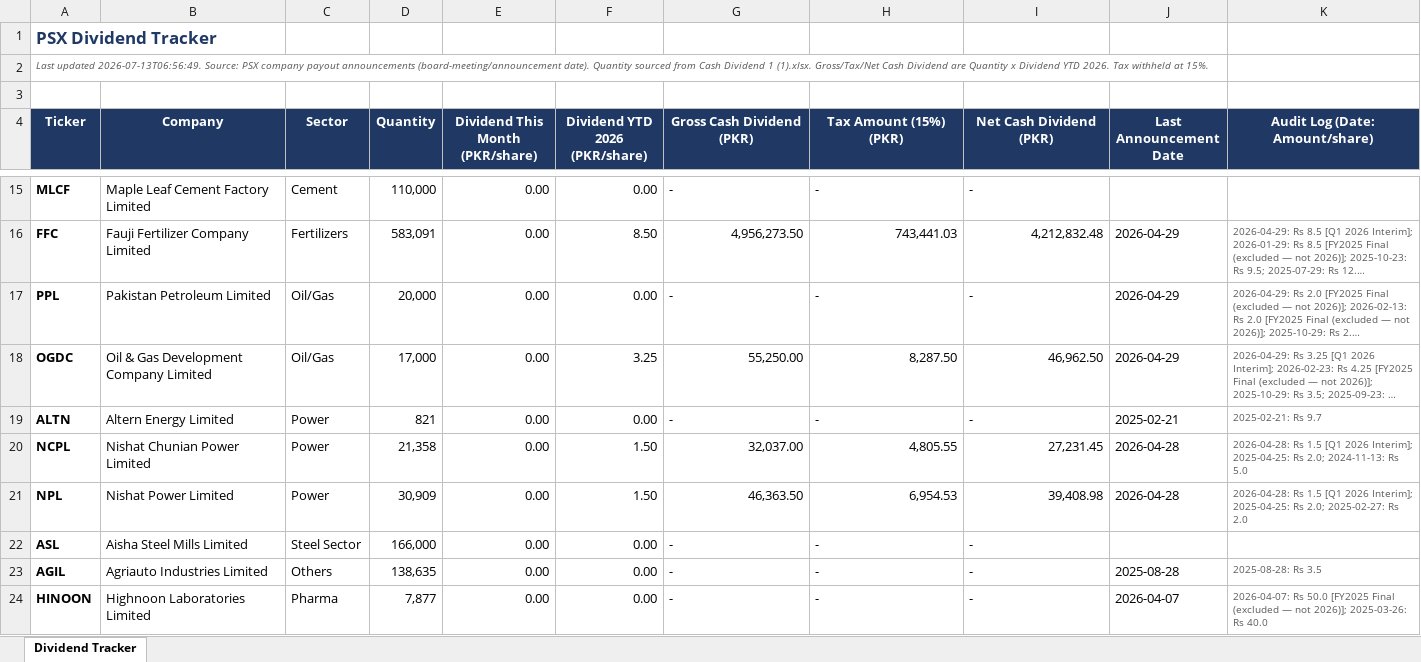
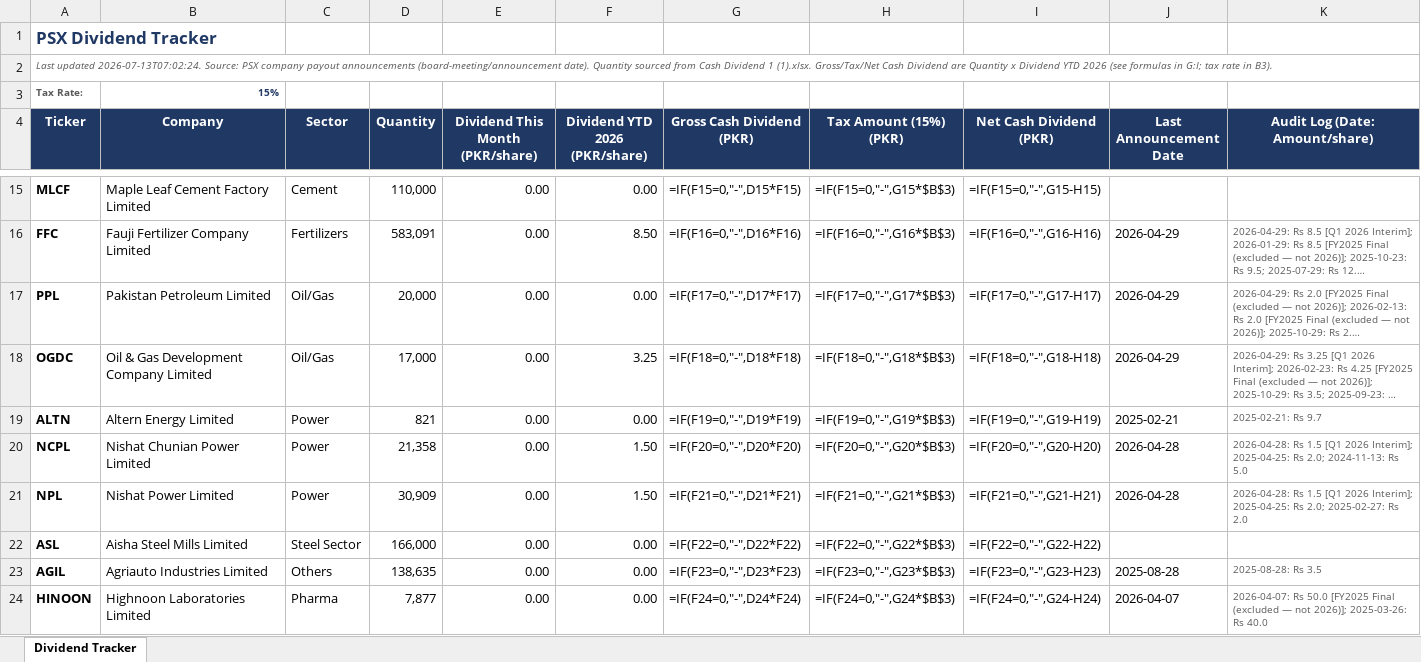
Before and after one commit to ellahizahra-cloud/psx-monthly-report, an Excel workbook: PSX_Dividend_Tracker.xlsx, sheet Dividend Tracker, drawn as a sheet; only a part is shown, gaps mark what is left out; long unchanged cells end in …; values as stored, in another font and other column widths than the file's, no borders; formulas without a stored value are shown as written; the diff covers the shown part only; the diff names each change by its address in the sheet, - before the commit and + after, or states it on an @@ line.

```diff
--- a/PSX_Dividend_Tracker.xlsx (sheet Dividend Tracker)
+++ b/PSX_Dividend_Tracker.xlsx (sheet Dividend Tracker)
-A2 (Ticker): Last updated 2026-07-13T06:56:49. Source: PSX company payout announcements (board-meeting/announcement date). Quantity sourced from Cash Dividend 1 (1).xlsx. Gross/Tax/Net Cash Dividend are Quantity x Dividend YTD 2026. Tax withheld at 15%.
+A2 (Ticker): Last updated 2026-07-13T07:02:24. Source: PSX company payout announcements (board-meeting/announcement date). Quantity sourced from Cash Dividend 1 (1).xlsx. Gross/Tax/Net Cash Dividend are Quantity x Dividend YTD 2026 (see formulas in G:I; tax rate in B3).
-row 3: (empty)
+row 3: Tax Rate: | 15%
-G15 (Gross Cash Dividend (PKR)): -
+G15 (Gross Cash Dividend (PKR)): =IF(F15=0,"-",D15*F15)
-H15 (Tax Amount (15%) (PKR)): -
+H15 (Tax Amount (15%) (PKR)): =IF(F15=0,"-",G15*$B$3)
-I15 (Net Cash Dividend (PKR)): -
+I15 (Net Cash Dividend (PKR)): =IF(F15=0,"-",G15-H15)
-G16 (Gross Cash Dividend (PKR)): 4,956,273.50
+G16 (Gross Cash Dividend (PKR)): =IF(F16=0,"-",D16*F16)
-H16 (Tax Amount (15%) (PKR)): 743,441.03
+H16 (Tax Amount (15%) (PKR)): =IF(F16=0,"-",G16*$B$3)
-I16 (Net Cash Dividend (PKR)): 4,212,832.48
+I16 (Net Cash Dividend (PKR)): =IF(F16=0,"-",G16-H16)
-G17 (Gross Cash Dividend (PKR)): -
+G17 (Gross Cash Dividend (PKR)): =IF(F17=0,"-",D17*F17)
-H17 (Tax Amount (15%) (PKR)): -
+H17 (Tax Amount (15%) (PKR)): =IF(F17=0,"-",G17*$B$3)
-I17 (Net Cash Dividend (PKR)): -
+I17 (Net Cash Dividend (PKR)): =IF(F17=0,"-",G17-H17)
-G18 (Gross Cash Dividend (PKR)): 55,250.00
+G18 (Gross Cash Dividend (PKR)): =IF(F18=0,"-",D18*F18)
-H18 (Tax Amount (15%) (PKR)): 8,287.50
+H18 (Tax Amount (15%) (PKR)): =IF(F18=0,"-",G18*$B$3)
-I18 (Net Cash Dividend (PKR)): 46,962.50
+I18 (Net Cash Dividend (PKR)): =IF(F18=0,"-",G18-H18)
-G19 (Gross Cash Dividend (PKR)): -
+G19 (Gross Cash Dividend (PKR)): =IF(F19=0,"-",D19*F19)
-H19 (Tax Amount (15%) (PKR)): -
+H19 (Tax Amount (15%) (PKR)): =IF(F19=0,"-",G19*$B$3)
-I19 (Net Cash Dividend (PKR)): -
+I19 (Net Cash Dividend (PKR)): =IF(F19=0,"-",G19-H19)
-G20 (Gross Cash Dividend (PKR)): 32,037.00
+G20 (Gross Cash Dividend (PKR)): =IF(F20=0,"-",D20*F20)
-H20 (Tax Amount (15%) (PKR)): 4,805.55
+H20 (Tax Amount (15%) (PKR)): =IF(F20=0,"-",G20*$B$3)
-I20 (Net Cash Dividend (PKR)): 27,231.45
+I20 (Net Cash Dividend (PKR)): =IF(F20=0,"-",G20-H20)
-G21 (Gross Cash Dividend (PKR)): 46,363.50
+G21 (Gross Cash Dividend (PKR)): =IF(F21=0,"-",D21*F21)
-H21 (Tax Amount (15%) (PKR)): 6,954.53
+H21 (Tax Amount (15%) (PKR)): =IF(F21=0,"-",G21*$B$3)
-I21 (Net Cash Dividend (PKR)): 39,408.98
+I21 (Net Cash Dividend (PKR)): =IF(F21=0,"-",G21-H21)
-G22 (Gross Cash Dividend (PKR)): -
+G22 (Gross Cash Dividend (PKR)): =IF(F22=0,"-",D22*F22)
-H22 (Tax Amount (15%) (PKR)): -
+H22 (Tax Amount (15%) (PKR)): =IF(F22=0,"-",G22*$B$3)
-I22 (Net Cash Dividend (PKR)): -
+I22 (Net Cash Dividend (PKR)): =IF(F22=0,"-",G22-H22)
-G23 (Gross Cash Dividend (PKR)): -
+G23 (Gross Cash Dividend (PKR)): =IF(F23=0,"-",D23*F23)
-H23 (Tax Amount (15%) (PKR)): -
+H23 (Tax Amount (15%) (PKR)): =IF(F23=0,"-",G23*$B$3)
-I23 (Net Cash Dividend (PKR)): -
+I23 (Net Cash Dividend (PKR)): =IF(F23=0,"-",G23-H23)
-G24 (Gross Cash Dividend (PKR)): -
+G24 (Gross Cash Dividend (PKR)): =IF(F24=0,"-",D24*F24)
-H24 (Tax Amount (15%) (PKR)): -
+H24 (Tax Amount (15%) (PKR)): =IF(F24=0,"-",G24*$B$3)
-I24 (Net Cash Dividend (PKR)): -
+I24 (Net Cash Dividend (PKR)): =IF(F24=0,"-",G24-H24)
```
Also changed, not shown: 85 edited cells elsewhere in this sheet, 1 other file.
